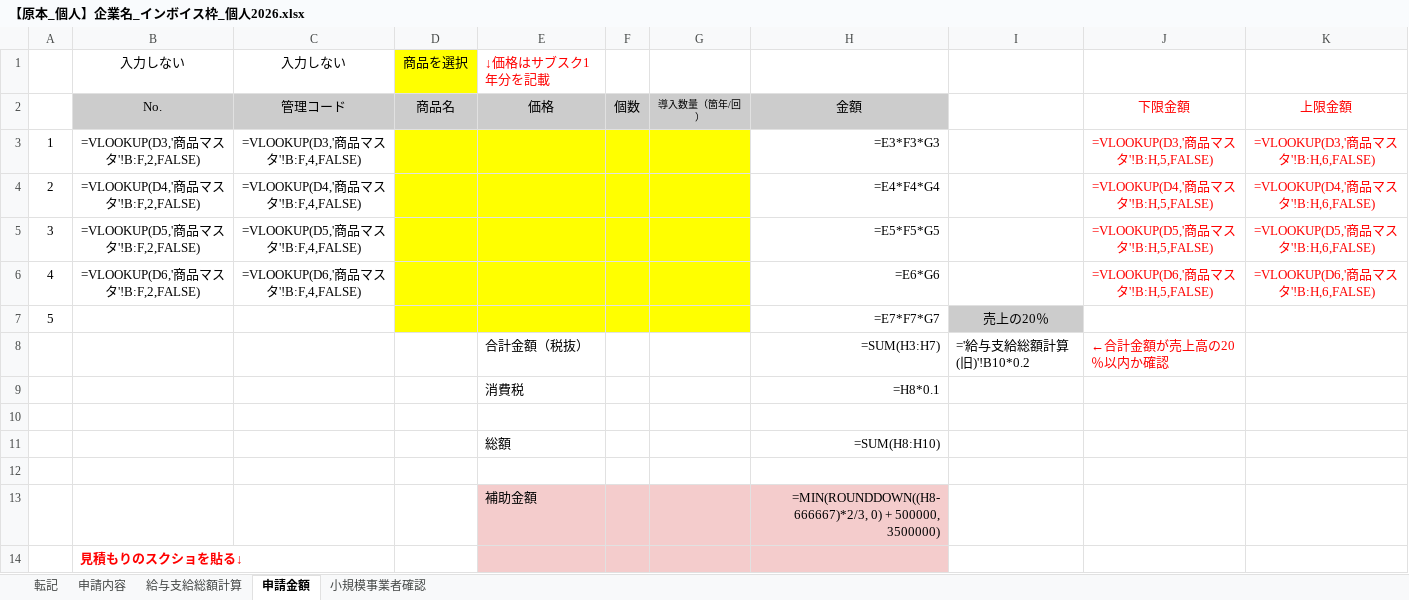
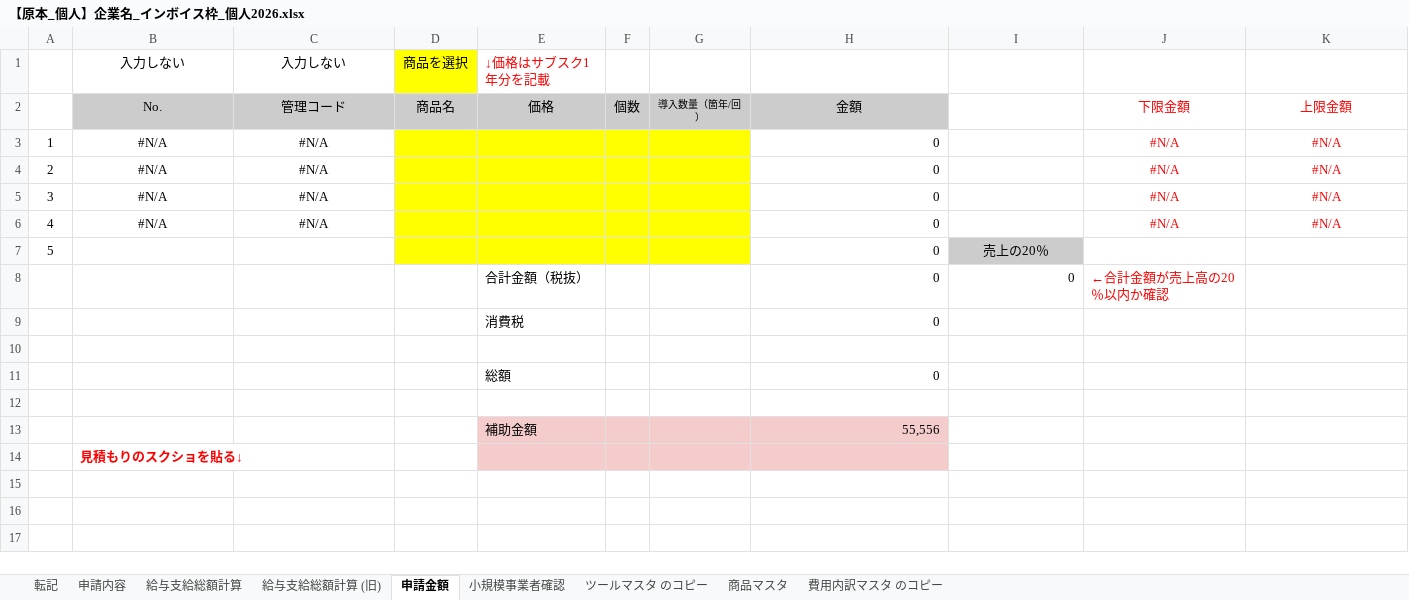
Before and after one commit to hane-colorfulbox/hojokin, an Excel workbook: ツール/第7次以降/【原本_個人】企業名_インボイス枠_個人2026.xlsx, sheet 申請金額, drawn as a sheet; values as stored, in another font and other column widths than the file's, no borders; formulas without a stored value are shown as written; charts and pictures not drawn; removed rows and columns are numbered as before the commit, all else as after; the diff names each change by its address in the sheet, - before the commit and + after, or states it on an @@ line.

```diff
--- a/ツール/第7次以降/【原本_個人】企業名_インボイス枠_個人2026.xlsx (sheet 申請金額)
+++ b/ツール/第7次以降/【原本_個人】企業名_インボイス枠_個人2026.xlsx (sheet 申請金額)
@@ sheet tab unhidden: 給与支給総額計算 (旧) @@
+sheet tab: ツールマスタ のコピー
@@ sheet tab unhidden: 商品マスタ @@
+sheet tab: 費用内訳マスタ のコピー
-row 3: 1 | =VLOOKUP(D3,'商品マスタ'!B:F,2,FALSE) | =VLOOKUP(D3,'商品マスタ'!B:F,4,FALSE) |  |  |  |  | =E3*F3*G3 |  | =VLOOKUP(D3,'商品マスタ'!B:H,5,FALSE) | =VLOOKUP(D3,'商品マスタ'!B:H,6,FALSE)
-row 4: 2 | =VLOOKUP(D4,'商品マスタ'!B:F,2,FALSE) | =VLOOKUP(D4,'商品マスタ'!B:F,4,FALSE) |  |  |  |  | =E4*F4*G4 |  | =VLOOKUP(D4,'商品マスタ'!B:H,5,FALSE) | =VLOOKUP(D4,'商品マスタ'!B:H,6,FALSE)
-row 5: 3 | =VLOOKUP(D5,'商品マスタ'!B:F,2,FALSE) | =VLOOKUP(D5,'商品マスタ'!B:F,4,FALSE) |  |  |  |  | =E5*F5*G5 |  | =VLOOKUP(D5,'商品マスタ'!B:H,5,FALSE) | =VLOOKUP(D5,'商品マスタ'!B:H,6,FALSE)
-row 6: 4 | =VLOOKUP(D6,'商品マスタ'!B:F,2,FALSE) | =VLOOKUP(D6,'商品マスタ'!B:F,4,FALSE) |  |  |  |  | =E6*G6 |  | =VLOOKUP(D6,'商品マスタ'!B:H,5,FALSE) | =VLOOKUP(D6,'商品マスタ'!B:H,6,FALSE)
+row 3: 1 | #N/A | #N/A |  |  |  |  | 0 |  | #N/A | #N/A
+row 4: 2 | #N/A | #N/A |  |  |  |  | 0 |  | #N/A | #N/A
+row 5: 3 | #N/A | #N/A |  |  |  |  | 0 |  | #N/A | #N/A
+row 6: 4 | #N/A | #N/A |  |  |  |  | 0 |  | #N/A | #N/A
-H7: =E7*F7*G7
+H7: 0
-H8: =SUM(H3:H7)
+H8: 0
-I8: ='給与支給総額計算 (旧)'!B10*0.2
+I8: 0
-H9: =H8*0.1
+H9: 0
-H11: =SUM(H8:H10)
+H11: 0
-H13: =MIN(ROUNDDOWN((H8-666667)*2/3, 0) + 500000, 3500000)
+H13: 55,556
```
Also changed, not shown: sheet 申請内容, sheet 給与支給総額計算, sheet 小規模事業者確認, sheet 転記, charts or pictures, ツール/第7次以降/【原本_個人】企業名_通常枠_個人2026.xlsx, ツール/第7次以降/【原本_法人】企業名_インボイス枠_法人2026_v2.xlsx, 36 other files.
